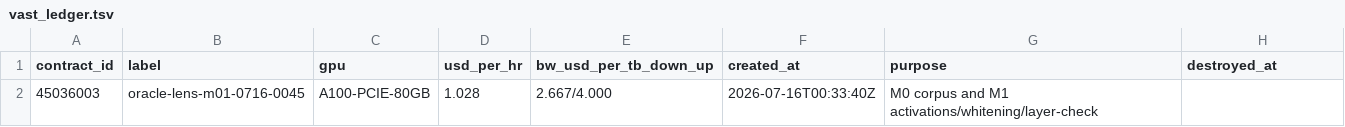
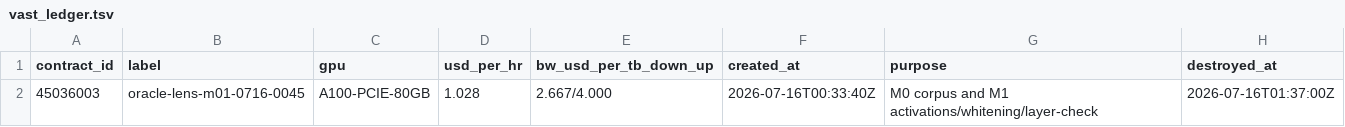
Before and after one commit to syvb/oracle-lens, a TSV file: ops/vast_ledger.tsv, drawn as a sheet.

```diff
--- a/ops/vast_ledger.tsv
+++ b/ops/vast_ledger.tsv
@@ -1,2 +1,2 @@
 contract_id	label	gpu	usd_per_hr	bw_usd_per_tb_down_up	created_at	purpose	destroyed_at
-45036003	oracle-lens-m01-0716-0045	A100-PCIE-80GB	1.028	2.667/4.000	2026-07-16T00:33:40Z	M0 corpus and M1 activations/whitening/layer-check	
+45036003	oracle-lens-m01-0716-0045	A100-PCIE-80GB	1.028	2.667/4.000	2026-07-16T00:33:40Z	M0 corpus and M1 activations/whitening/layer-check	2026-07-16T01:37:00Z
```
Also changed, not shown: 4 other files.
